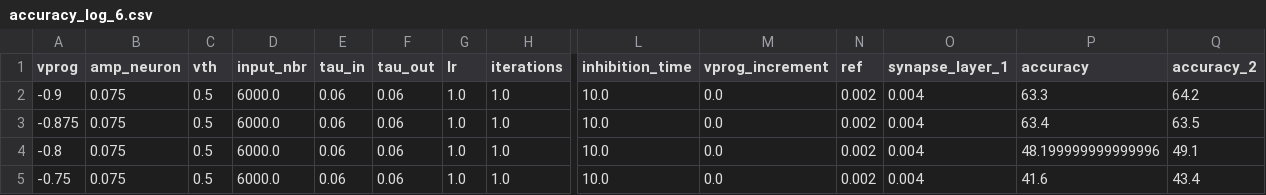
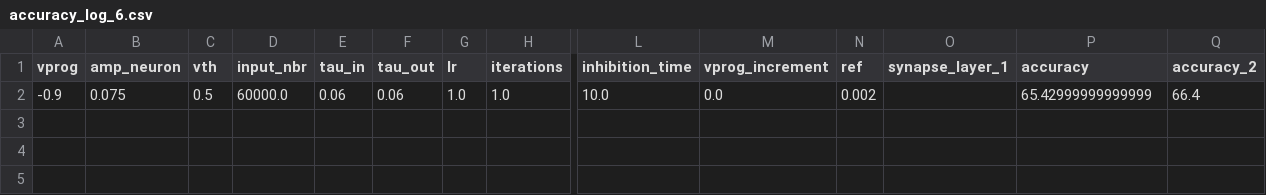
Before and after one commit to nikhil-garg/VDSP_ocl, a CSV file: accuracy_log_6.csv, drawn as a sheet; only a part is shown, gaps mark what is left out; rows hold the shown columns only; the diff names each change by its address in the sheet, - before the commit and + after, or states it on an @@ line.

```diff
--- a/accuracy_log_6.csv
+++ b/accuracy_log_6.csv
-D2 (input_nbr): 6000.0
+D2 (input_nbr): 60000.0
-O2 (synapse_layer_1): 0.004
+O2 (synapse_layer_1): (empty)
-P2 (accuracy): 63.3
+P2 (accuracy): 65.42999999999999
-Q2 (accuracy_2): 64.2
+Q2 (accuracy_2): 66.4
-row 3: -0.875 | 0.075 | 0.5 | 6000.0 | 0.06 | 0.06 | 1.0 | 1.0 | 10.0 | 0.0 | 0.002 | 0.004 | 63.4 | 63.5
-row 4: -0.8 | 0.075 | 0.5 | 6000.0 | 0.06 | 0.06 | 1.0 | 1.0 | 10.0 | 0.0 | 0.002 | 0.004 | 48.199999999999996 | 49.1
-row 5: -0.75 | 0.075 | 0.5 | 6000.0 | 0.06 | 0.06 | 1.0 | 1.0 | 10.0 | 0.0 | 0.002 | 0.004 | 41.6 | 43.4
```
Also changed, not shown: log_dir/accuracy_log_6.csv, 19 other files.
